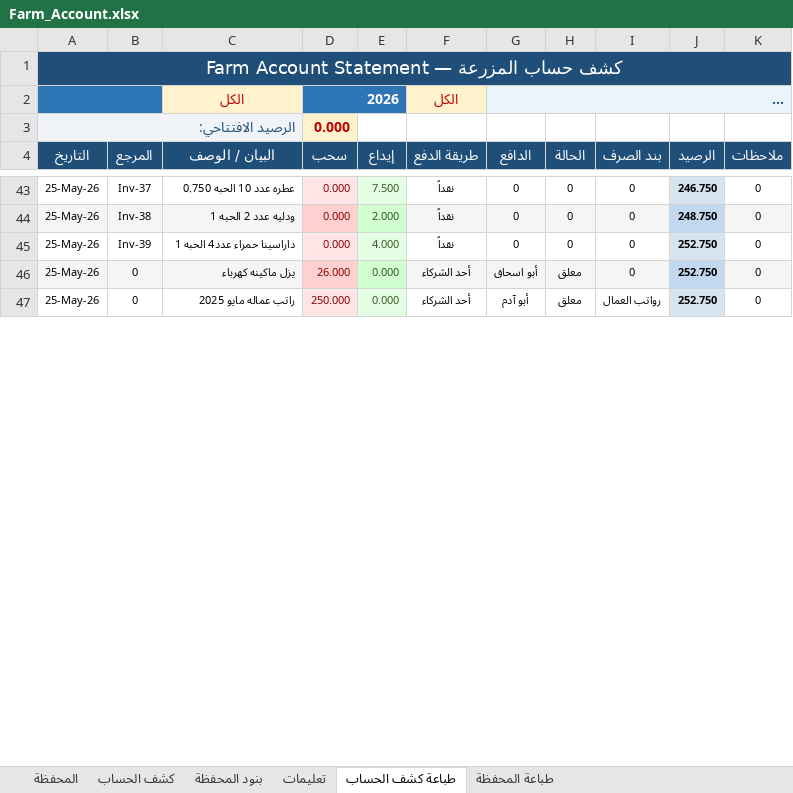
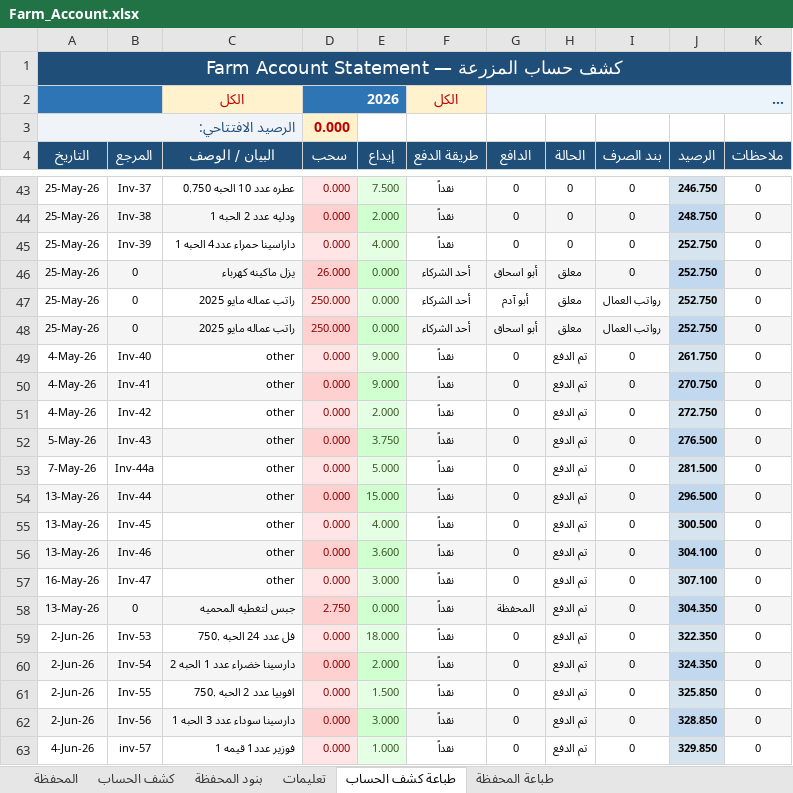
Before and after one commit to hadi907/ftm8-monitor, an Excel workbook: Farm_Account.xlsx, sheet طباعة كشف الحساب, drawn as a sheet; only a part is shown, gaps mark what is left out; long unchanged cells end in …; values as stored, in another font and other column widths than the file's, no borders; conditional formats not drawn; the diff covers the shown part only; the diff names each change by its address in the sheet, - before the commit and + after, or states it on an @@ line.

Commit message:
Add files via upload

```diff
--- a/Farm_Account.xlsx (sheet طباعة كشف الحساب)
+++ b/Farm_Account.xlsx (sheet طباعة كشف الحساب)
-B1:K1 fill: none
+B1:K1 fill: #1F4E79
-B2 fill: none
+B2 fill: #2E75B6
-E2 fill: none
+E2 fill: #2E75B6
-H2:K2 fill: none
+H2:K2 fill: #EBF3FB
-B3:C3 fill: none
+B3:C3 fill: #F0F4F8
@@ row 48 unhidden: 25-May-26 | 0 | راتب عماله مايو 2025 | 250.000 | 0.000 | أحد الشركاء | أبو اسحاق | معلق | رواتب العمال | 252.750 | 0 @@
@@ row 49 unhidden: 4-May-26 | Inv-40 | other | 0.000 | 9.000 | نقداً | 0 | تم الدفع | 0 | 261.750 | 0 @@
@@ row 50 unhidden: 4-May-26 | Inv-41 | other | 0.000 | 9.000 | نقداً | 0 | تم الدفع | 0 | 270.750 | 0 @@
@@ row 51 unhidden: 4-May-26 | Inv-42 | other | 0.000 | 2.000 | نقداً | 0 | تم الدفع | 0 | 272.750 | 0 @@
@@ row 52 unhidden: 5-May-26 | Inv-43 | other | 0.000 | 3.750 | نقداً | 0 | تم الدفع | 0 | 276.500 | 0 @@
@@ row 53 unhidden: 7-May-26 | Inv-44a | other | 0.000 | 5.000 | نقداً | 0 | تم الدفع | 0 | 281.500 | 0 @@
@@ row 54 unhidden: 13-May-26 | Inv-44 | other | 0.000 | 15.000 | نقداً | 0 | تم الدفع | 0 | 296.500 | 0 @@
@@ row 55 unhidden: 13-May-26 | Inv-45 | other | 0.000 | 4.000 | نقداً | 0 | تم الدفع | 0 | 300.500 | 0 @@
@@ row 56 unhidden: 13-May-26 | Inv-46 | other | 0.000 | 3.600 | نقداً | 0 | تم الدفع | 0 | 304.100 | 0 @@
@@ row 57 unhidden: 16-May-26 | Inv-47 | other | 0.000 | 3.000 | نقداً | 0 | تم الدفع | 0 | 307.100 | 0 @@
@@ row 58 unhidden: 13-May-26 | 0 | جبس لتغطيه المحميه | 2.750 | 0.000 | نقداً | المحفظة | تم الدفع | 0 | 304.350 | 0 @@
@@ row 59 unhidden: 2-Jun-26 | Inv-53 | فل عدد 24 الحبه .750 | 0.000 | 18.000 | نقداً | 0 | تم الدفع | 0 | 322.350 | 0 @@
@@ row 60 unhidden: 2-Jun-26 | Inv-54 | دارسينا خضراء عدد 1 الحبه 2 | 0.000 | 2.000 | نقداً | 0 | تم الدفع | 0 | 324.350 | 0 @@
@@ row 61 unhidden: 2-Jun-26 | Inv-55 | افوبيا عدد 2 الحبه .750 | 0.000 | 1.500 | نقداً | 0 | تم الدفع | 0 | 325.850 | 0 @@
@@ row 62 unhidden: 2-Jun-26 | Inv-56 | دارسينا سوداء عدد 3 الحبه 1 | 0.000 | 3.000 | نقداً | 0 | تم الدفع | 0 | 328.850 | 0 @@
@@ row 63 unhidden: 4-Jun-26 | inv-57 | فوزير عدد1 قيمه 1 | 0.000 | 1.000 | نقداً | 0 | تم الدفع | 0 | 329.850 | 0 @@
```
Also changed, not shown: 7 added rows, 3 hidden or unhidden rows, 13 edited cells and cell formats elsewhere in this sheet, sheet كشف الحساب, sheet المحفظة, sheet طباعة المحفظة, sheet تعليمات, sheet بنود المحفظة, formulas that keep their value, hidden cells.
